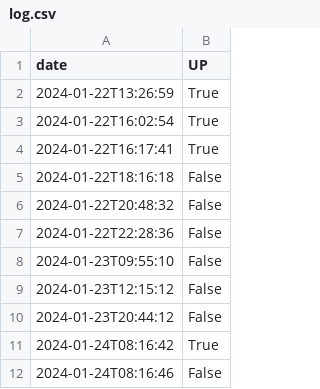
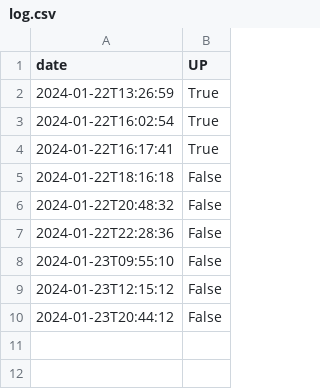
Before and after one commit to Tfloow/UCLatence, a CSV file: data/404-Test/log.csv, drawn as a sheet; the diff names each change by its address in the sheet, - before the commit and + after, or states it on an @@ line.

```diff
--- a/data/404-Test/log.csv
+++ b/data/404-Test/log.csv
-row 11: 2024-01-24T08:16:42 | True
-row 12: 2024-01-24T08:16:46 | False
```
Also changed, not shown: data/404-Test/outageReport.csv, data/ADE-Scheduler/outageReport.csv, 8 other files.
